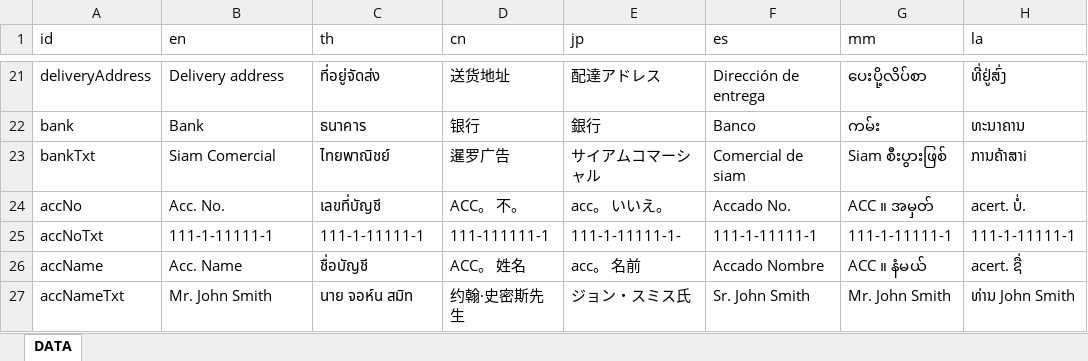
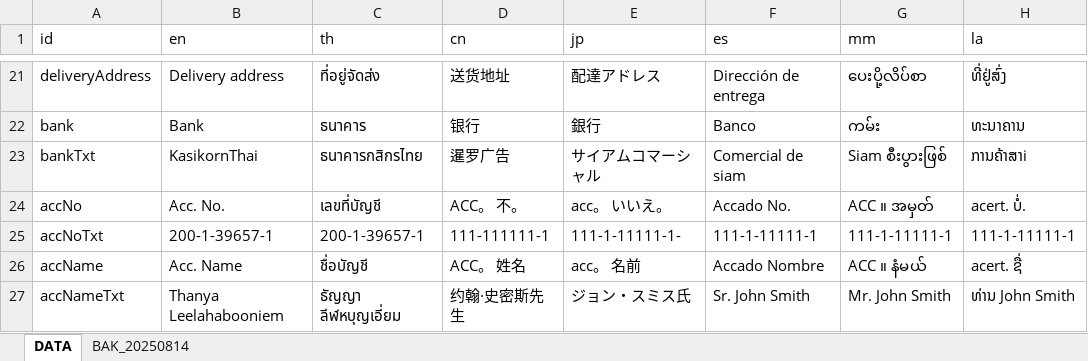
Before and after one commit to ICMM2025/icmm-web, an Excel workbook: src/locales/translations.xlsx, sheet DATA, drawn as a sheet; only a part is shown, gaps mark what is left out; values as stored, in another font and other column widths than the file's, no borders; the diff covers the shown part only; the diff names each change by its address in the sheet, - before the commit and + after, or states it on an @@ line.

```diff
--- a/src/locales/translations.xlsx (sheet DATA)
+++ b/src/locales/translations.xlsx (sheet DATA)
+sheet tab: BAK_20250814
-B23 (en): Siam Comercial
+B23 (en): KasikornThai
-C23 (th): ไทยพาณิชย์
+C23 (th): ธนาคารกสิกรไทย
-B25 (en): 111-1-11111-1
+B25 (en): 200-1-39657-1
-C25 (th): 111-1-11111-1
+C25 (th): 200-1-39657-1
-B27 (en): Mr. John Smith
+B27 (en): Thanya Leelahabooniem
-C27 (th): นาย จอห์น สมิท
+C27 (th): ธัญญา ลีฬหบุญเอี่ยม
```
Also changed, not shown: 1 removed row, 51 edited cells and cell formats elsewhere in this sheet, 12 other files.
